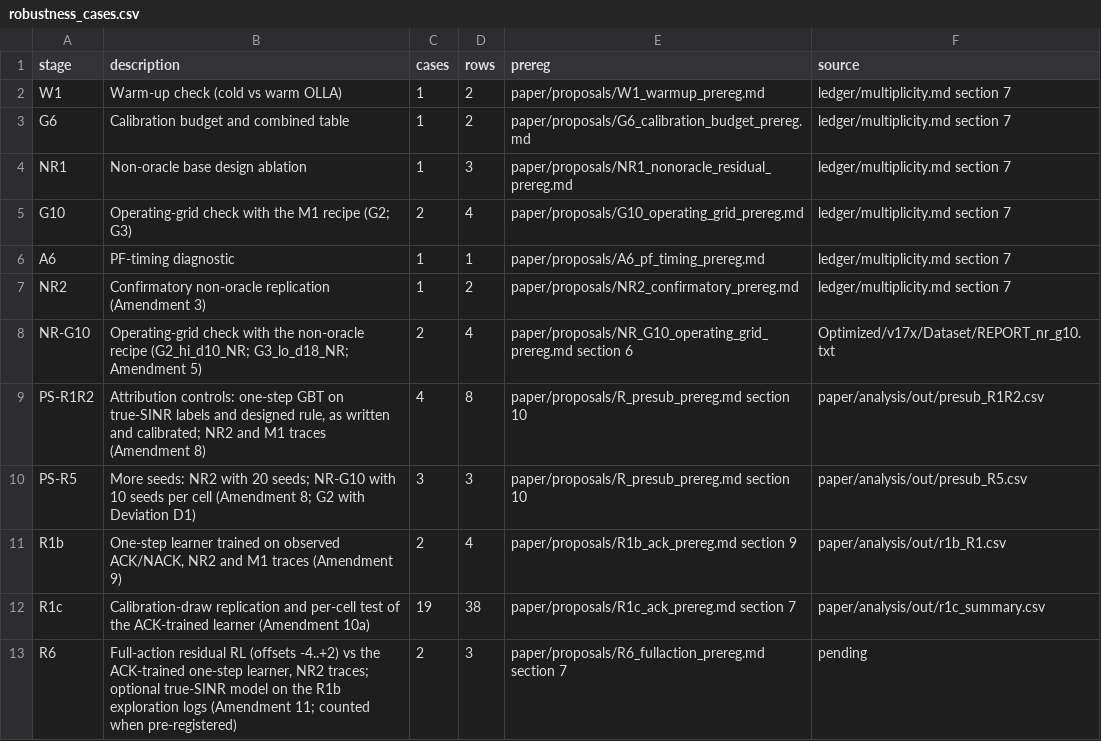
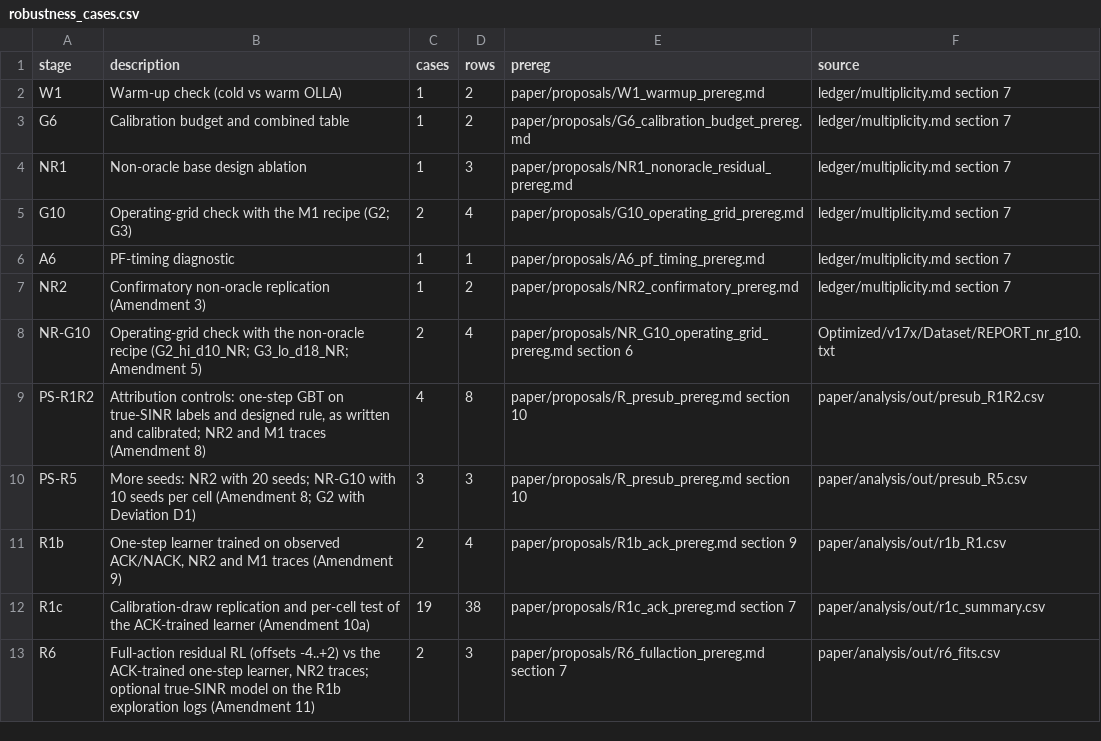
Before and after one commit to SS-Abeer13/Adaptive-AMC-RL, a CSV file: paper/ledger/robustness_cases.csv, drawn as a sheet.

```diff
--- a/paper/ledger/robustness_cases.csv
+++ b/paper/ledger/robustness_cases.csv
@@ -12,2 +12,2 @@ R1b,"One-step learner trained on observed ACK/NACK, NR2 and M1 traces (Amendment
 R1c,"Calibration-draw replication and per-cell test of the ACK-trained learner (Amendment 10a)",19,38,paper/proposals/R1c_ack_prereg.md section 7,paper/analysis/out/r1c_summary.csv
-R6,"Full-action residual RL (offsets -4..+2) vs the ACK-trained one-step learner, NR2 traces; optional true-SINR model on the R1b exploration logs (Amendment 11; counted when pre-registered)",2,3,paper/proposals/R6_fullaction_prereg.md section 7,pending
+R6,"Full-action residual RL (offsets -4..+2) vs the ACK-trained one-step learner, NR2 traces; optional true-SINR model on the R1b exploration logs (Amendment 11)",2,3,paper/proposals/R6_fullaction_prereg.md section 7,paper/analysis/out/r6_fits.csv
```
Also changed, not shown: paper/manuscript/numbers_audit.csv, paper/supplement/files/S1_registry/robustness_cases.csv, 57 other files.
